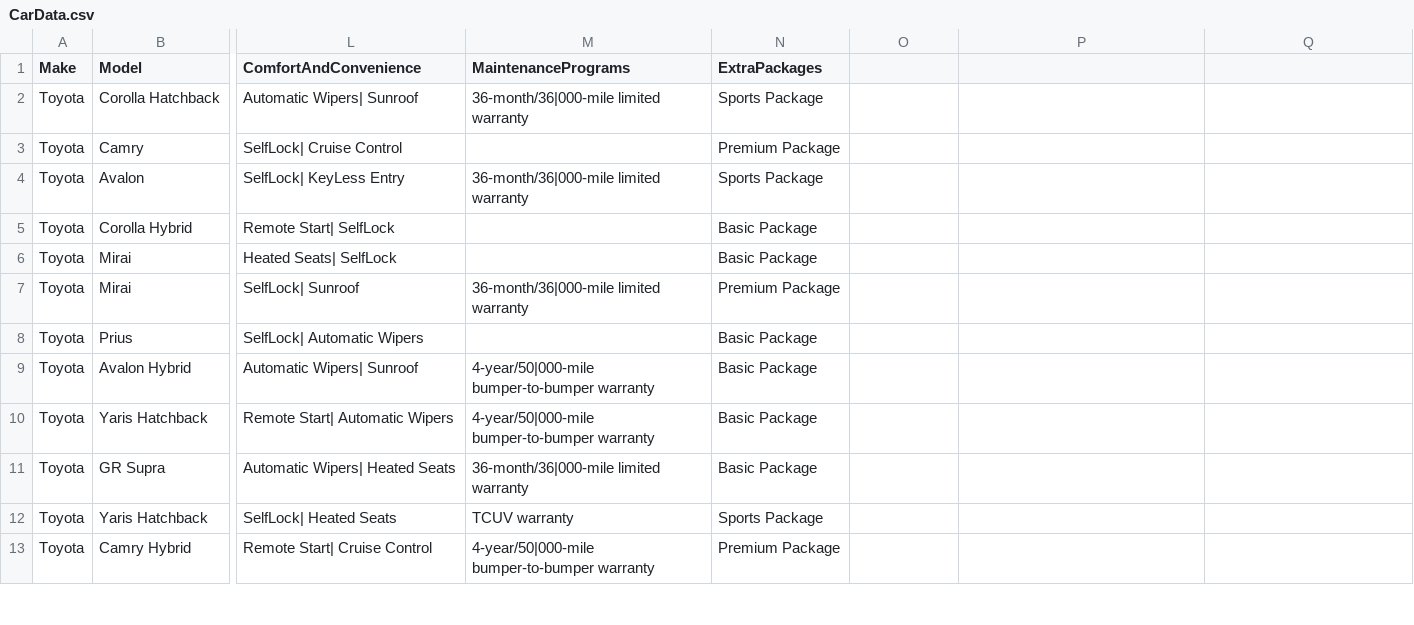
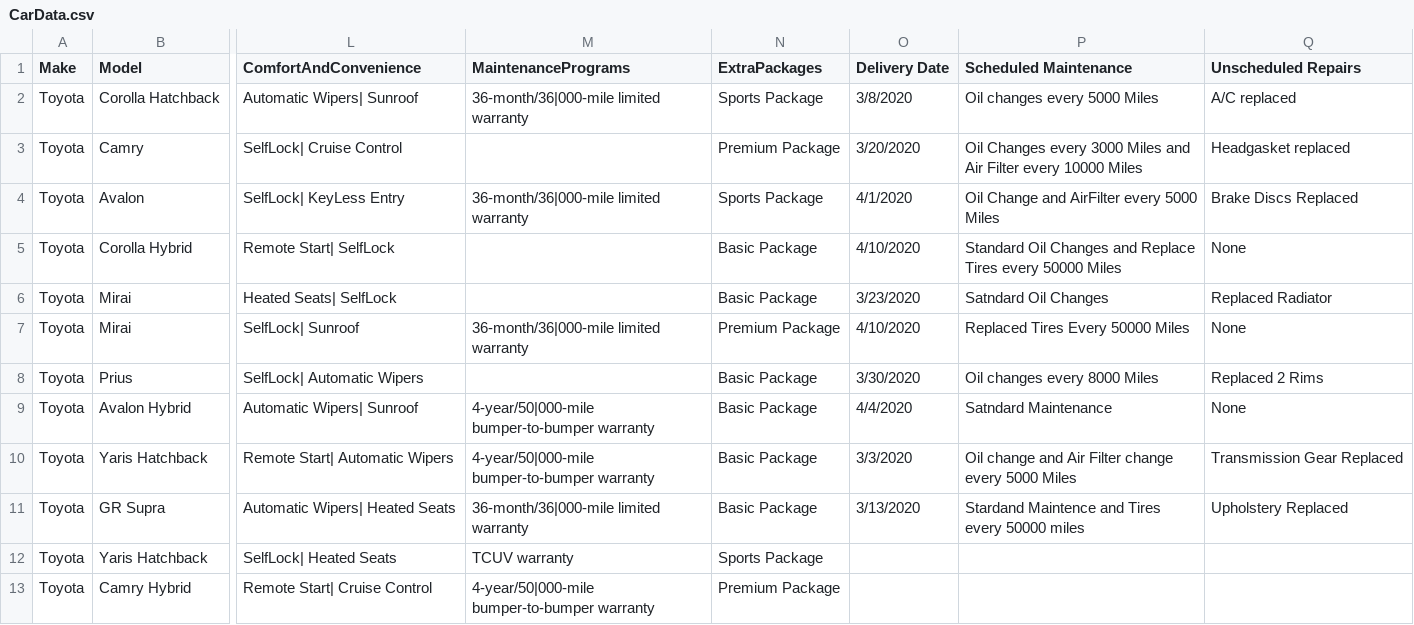
Before and after one commit to zgay95/Team_Polk_TP, a CSV file: CarData.csv, drawn as a sheet; only a part is shown, gaps mark what is left out; the diff names each change by its address in the sheet, - before the commit and + after, or states it on an @@ line.

Commit message:
added vehicle history data and feature

```diff
--- a/CarData.csv
+++ b/CarData.csv
-O1: (empty)
+O1: Delivery Date
-P1: (empty)
+P1: Scheduled Maintenance
-Q1: (empty)
+Q1: Unscheduled Repairs
-O2 (Delivery Date): (empty)
+O2 (Delivery Date): 3/8/2020
-P2 (Scheduled Maintenance): (empty)
+P2 (Scheduled Maintenance): Oil changes every 5000 Miles
-Q2 (Unscheduled Repairs): (empty)
+Q2 (Unscheduled Repairs): A/C replaced
-O3 (Delivery Date): (empty)
+O3 (Delivery Date): 3/20/2020
-P3 (Scheduled Maintenance): (empty)
+P3 (Scheduled Maintenance): Oil Changes every 3000 Miles and Air Filter every 10000 Miles
-Q3 (Unscheduled Repairs): (empty)
+Q3 (Unscheduled Repairs): Headgasket replaced
-O4 (Delivery Date): (empty)
+O4 (Delivery Date): 4/1/2020
-P4 (Scheduled Maintenance): (empty)
+P4 (Scheduled Maintenance): Oil Change and AirFilter every 5000 Miles
-Q4 (Unscheduled Repairs): (empty)
+Q4 (Unscheduled Repairs): Brake Discs Replaced
-O5 (Delivery Date): (empty)
+O5 (Delivery Date): 4/10/2020
-P5 (Scheduled Maintenance): (empty)
+P5 (Scheduled Maintenance): Standard Oil Changes and Replace Tires every 50000 Miles
-Q5 (Unscheduled Repairs): (empty)
+Q5 (Unscheduled Repairs): None
-O6 (Delivery Date): (empty)
+O6 (Delivery Date): 3/23/2020
-P6 (Scheduled Maintenance): (empty)
+P6 (Scheduled Maintenance): Satndard Oil Changes
-Q6 (Unscheduled Repairs): (empty)
+Q6 (Unscheduled Repairs): Replaced Radiator
-O7 (Delivery Date): (empty)
+O7 (Delivery Date): 4/10/2020
-P7 (Scheduled Maintenance): (empty)
+P7 (Scheduled Maintenance): Replaced Tires Every 50000 Miles
-Q7 (Unscheduled Repairs): (empty)
+Q7 (Unscheduled Repairs): None
-O8 (Delivery Date): (empty)
+O8 (Delivery Date): 3/30/2020
-P8 (Scheduled Maintenance): (empty)
+P8 (Scheduled Maintenance): Oil changes every 8000 Miles
-Q8 (Unscheduled Repairs): (empty)
+Q8 (Unscheduled Repairs): Replaced 2 Rims
-O9 (Delivery Date): (empty)
+O9 (Delivery Date): 4/4/2020
-P9 (Scheduled Maintenance): (empty)
+P9 (Scheduled Maintenance): Satndard Maintenance
-Q9 (Unscheduled Repairs): (empty)
+Q9 (Unscheduled Repairs): None
-O10 (Delivery Date): (empty)
+O10 (Delivery Date): 3/3/2020
-P10 (Scheduled Maintenance): (empty)
+P10 (Scheduled Maintenance): Oil change and Air Filter change every 5000 Miles
-Q10 (Unscheduled Repairs): (empty)
+Q10 (Unscheduled Repairs): Transmission Gear Replaced
-O11 (Delivery Date): (empty)
+O11 (Delivery Date): 3/13/2020
-P11 (Scheduled Maintenance): (empty)
+P11 (Scheduled Maintenance): Stardand Maintence and Tires every 50000 miles
-Q11 (Unscheduled Repairs): (empty)
+Q11 (Unscheduled Repairs): Upholstery Replaced
```
Also changed, not shown: 7 other files.
